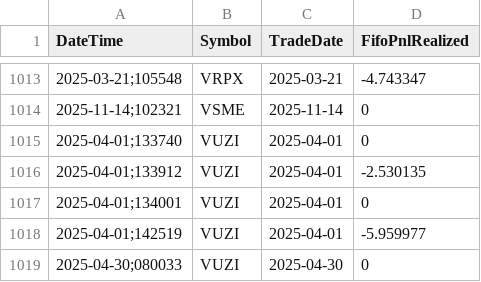
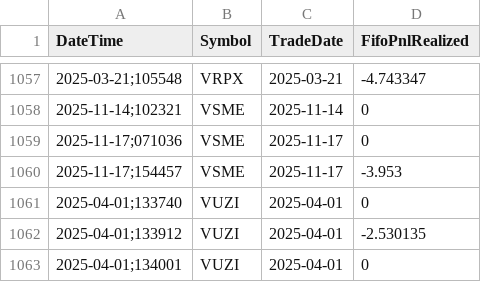
Before and after one commit to HoutanGh/my-trading-platform, a CSV file: data/raw/Daily_PL.csv, drawn as a sheet; only a part is shown, gaps mark what is left out; the shorter side is filled out with more unchanged rows; the diff covers the shown part only.

Commit message:
Add daily PnL DB helpers and loader stubs

```diff
--- a/data/raw/Daily_PL.csv
+++ b/data/raw/Daily_PL.csv
@@ -1014,2 +1058,4 @@
 "2025-11-14;102321","VSME","2025-11-14","0"
+"2025-11-17;071036","VSME","2025-11-17","0"
+"2025-11-17;154457","VSME","2025-11-17","-3.953"
 "2025-04-01;133740","VUZI","2025-04-01","0"
```
Also changed, not shown: 44 added rows elsewhere in this file, 4 other files.
